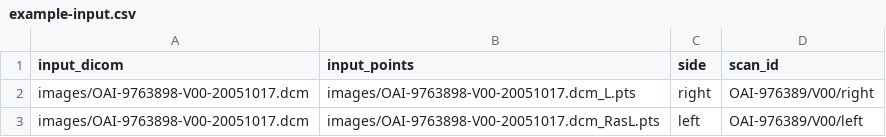
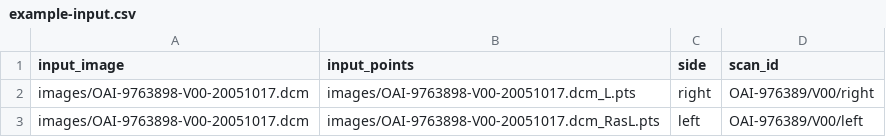
Before and after one commit to gvtulder/hipjsw, a CSV file: example-input.csv, drawn as a sheet.

```diff
--- a/example-input.csv
+++ b/example-input.csv
@@ -1,2 +1,2 @@
-input_dicom,input_points,side,scan_id
+input_image,input_points,side,scan_id
 images/OAI-9763898-V00-20051017.dcm,images/OAI-9763898-V00-20051017.dcm_L.pts,right,OAI-976389/V00/right
```
Also changed, not shown: 9 other files.
